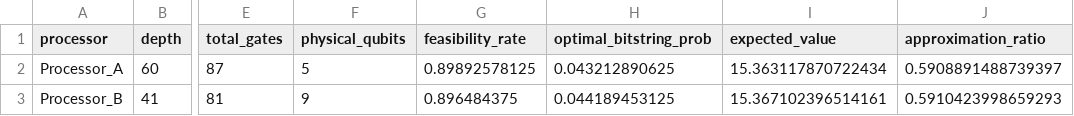
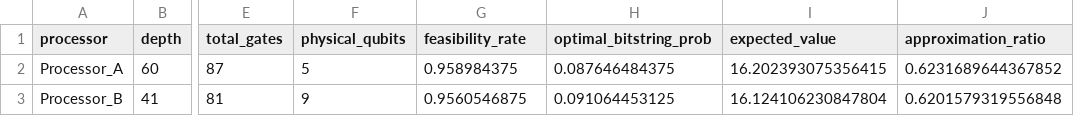
Before and after one commit to gowthamdevabhakthini-commits/mogumogu, a CSV file: results/tables/architecture_comparison.csv, drawn as a sheet; only a part is shown, gaps mark what is left out; the diff names each change by its address in the sheet, - before the commit and + after, or states it on an @@ line.

```diff
--- a/results/tables/architecture_comparison.csv
+++ b/results/tables/architecture_comparison.csv
-G2 (feasibility_rate): 0.89892578125
+G2 (feasibility_rate): 0.958984375
-H2 (optimal_bitstring_prob): 0.043212890625
+H2 (optimal_bitstring_prob): 0.087646484375
-I2 (expected_value): 15.363117870722434
+I2 (expected_value): 16.202393075356415
-J2 (approximation_ratio): 0.5908891488739397
+J2 (approximation_ratio): 0.6231689644367852
-G3 (feasibility_rate): 0.896484375
+G3 (feasibility_rate): 0.9560546875
-H3 (optimal_bitstring_prob): 0.044189453125
+H3 (optimal_bitstring_prob): 0.091064453125
-I3 (expected_value): 15.367102396514161
+I3 (expected_value): 16.124106230847804
-J3 (approximation_ratio): 0.5910423998659293
+J3 (approximation_ratio): 0.6201579319556848
```
Also changed, not shown: 5 other files.
